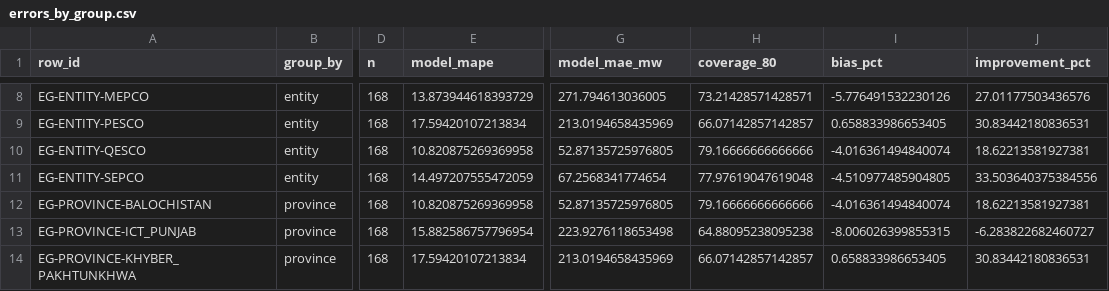
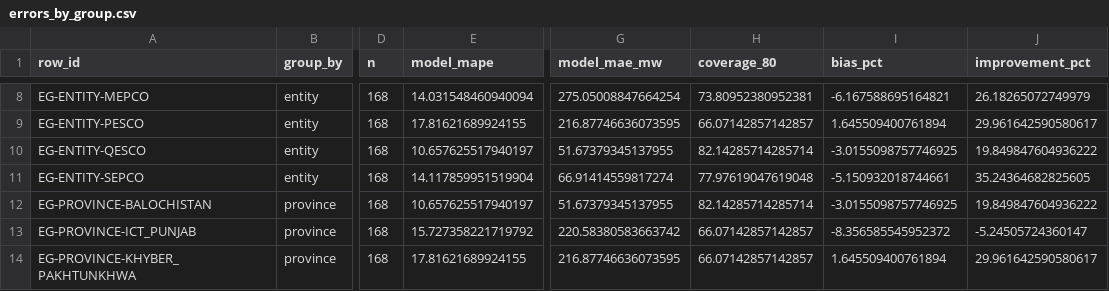
Before and after one commit to nabeelali0707/hack-insight-hacakthon, a CSV file: reports/errors_by_group.csv, drawn as a sheet; only a part is shown, gaps mark what is left out; the diff covers the shown part only; the diff names each change by its address in the sheet, - before the commit and + after, or states it on an @@ line.

```diff
--- a/reports/errors_by_group.csv
+++ b/reports/errors_by_group.csv
-E8 (model_mape): 13.873944618393729
+E8 (model_mape): 14.031548460940094
-G8 (model_mae_mw): 271.794613036005
+G8 (model_mae_mw): 275.05008847664254
-H8 (coverage_80): 73.21428571428571
+H8 (coverage_80): 73.80952380952381
-I8 (bias_pct): -5.776491532230126
+I8 (bias_pct): -6.167588695164821
-J8 (improvement_pct): 27.01177503436576
+J8 (improvement_pct): 26.18265072749979
-E9 (model_mape): 17.59420107213834
+E9 (model_mape): 17.81621689924155
-G9 (model_mae_mw): 213.0194658435969
+G9 (model_mae_mw): 216.87746636073595
-I9 (bias_pct): 0.658833986653405
+I9 (bias_pct): 1.645509400761894
-J9 (improvement_pct): 30.83442180836531
+J9 (improvement_pct): 29.961642590580617
-E10 (model_mape): 10.820875269369958
+E10 (model_mape): 10.657625517940197
-G10 (model_mae_mw): 52.87135725976805
+G10 (model_mae_mw): 51.67379345137955
-H10 (coverage_80): 79.16666666666666
+H10 (coverage_80): 82.14285714285714
-I10 (bias_pct): -4.016361494840074
+I10 (bias_pct): -3.0155098757746925
-J10 (improvement_pct): 18.62213581927381
+J10 (improvement_pct): 19.849847604936222
-E11 (model_mape): 14.497207555472059
+E11 (model_mape): 14.117859951519904
-G11 (model_mae_mw): 67.2568341774654
+G11 (model_mae_mw): 66.91414559817274
-I11 (bias_pct): -4.510977485904805
+I11 (bias_pct): -5.150932018744661
-J11 (improvement_pct): 33.503640375384556
+J11 (improvement_pct): 35.24364682825605
-E12 (model_mape): 10.820875269369958
+E12 (model_mape): 10.657625517940197
-G12 (model_mae_mw): 52.87135725976805
+G12 (model_mae_mw): 51.67379345137955
-H12 (coverage_80): 79.16666666666666
+H12 (coverage_80): 82.14285714285714
-I12 (bias_pct): -4.016361494840074
+I12 (bias_pct): -3.0155098757746925
-J12 (improvement_pct): 18.62213581927381
+J12 (improvement_pct): 19.849847604936222
-E13 (model_mape): 15.882586757796954
+E13 (model_mape): 15.727358221719792
-G13 (model_mae_mw): 223.9276118653498
+G13 (model_mae_mw): 220.58380583663742
-H13 (coverage_80): 64.88095238095238
+H13 (coverage_80): 66.07142857142857
-I13 (bias_pct): -8.006026399855315
+I13 (bias_pct): -8.356585545952372
-J13 (improvement_pct): -6.283822682460727
+J13 (improvement_pct): -5.24505724360147
-E14 (model_mape): 17.59420107213834
+E14 (model_mape): 17.81621689924155
-G14 (model_mae_mw): 213.0194658435969
+G14 (model_mae_mw): 216.87746636073595
-I14 (bias_pct): 0.658833986653405
+I14 (bias_pct): 1.645509400761894
-J14 (improvement_pct): 30.83442180836531
+J14 (improvement_pct): 29.961642590580617
```
Also changed, not shown: 79 edited cells elsewhere in this file, 11 other files.
